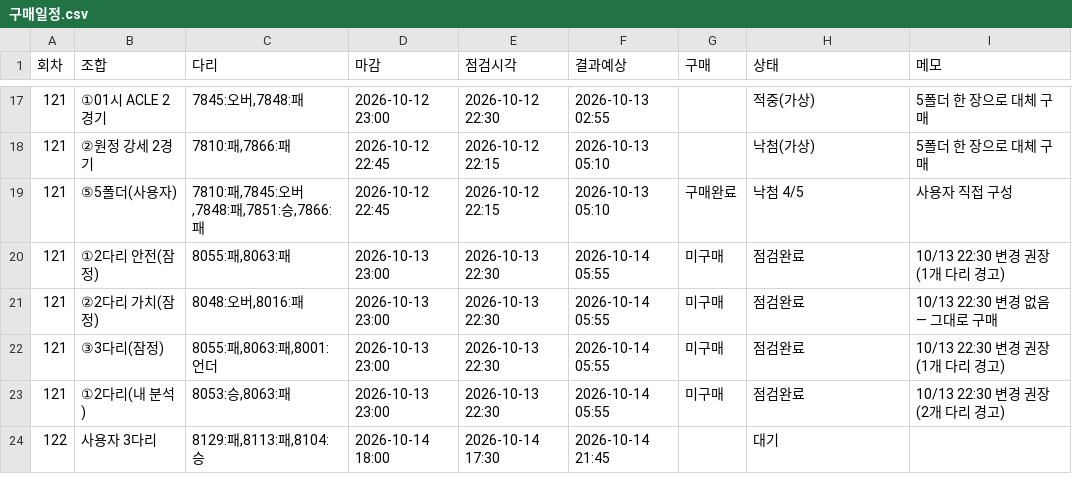
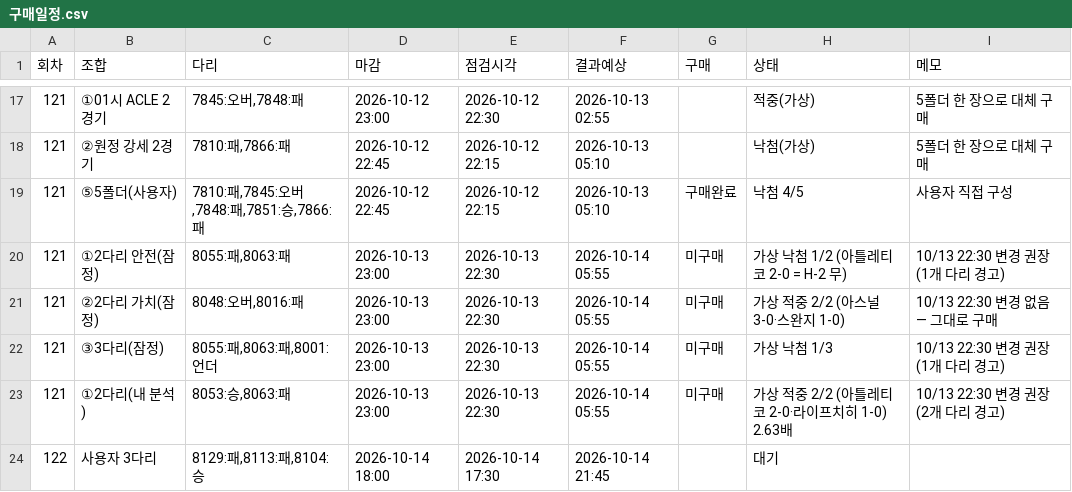
Before and after one commit to Mrzero-00/ai-playground, a CSV file: 승부예측 프로그램/구매일정.csv, drawn as a sheet; only a part is shown, gaps mark what is left out.

```diff
--- a/승부예측 프로그램/구매일정.csv
+++ b/승부예측 프로그램/구매일정.csv
@@ -19,6 +19,6 @@
 121,⑤5폴더(사용자),"7810:패,7845:오버,7848:패,7851:승,7866:패",2026-10-12 22:45,2026-10-12 22:15,2026-10-13 05:10,구매완료,낙첨 4/5,사용자 직접 구성
-121,①2다리 안전(잠정),"8055:패,8063:패",2026-10-13 23:00,2026-10-13 22:30,2026-10-14 05:55,미구매,점검완료,10/13 22:30 변경 권장 (1개 다리 경고)
-121,②2다리 가치(잠정),"8048:오버,8016:패",2026-10-13 23:00,2026-10-13 22:30,2026-10-14 05:55,미구매,점검완료,10/13 22:30 변경 없음 — 그대로 구매
-121,③3다리(잠정),"8055:패,8063:패,8001:언더",2026-10-13 23:00,2026-10-13 22:30,2026-10-14 05:55,미구매,점검완료,10/13 22:30 변경 권장 (1개 다리 경고)
-121,①2다리(내 분석),"8053:승,8063:패",2026-10-13 23:00,2026-10-13 22:30,2026-10-14 05:55,미구매,점검완료,10/13 22:30 변경 권장 (2개 다리 경고)
+121,①2다리 안전(잠정),"8055:패,8063:패",2026-10-13 23:00,2026-10-13 22:30,2026-10-14 05:55,미구매,가상 낙첨 1/2 (아틀레티코 2-0 = H-2 무),10/13 22:30 변경 권장 (1개 다리 경고)
+121,②2다리 가치(잠정),"8048:오버,8016:패",2026-10-13 23:00,2026-10-13 22:30,2026-10-14 05:55,미구매,가상 적중 2/2 (아스널 3-0·스완지 1-0),10/13 22:30 변경 없음 — 그대로 구매
+121,③3다리(잠정),"8055:패,8063:패,8001:언더",2026-10-13 23:00,2026-10-13 22:30,2026-10-14 05:55,미구매,가상 낙첨 1/3,10/13 22:30 변경 권장 (1개 다리 경고)
+121,①2다리(내 분석),"8053:승,8063:패",2026-10-13 23:00,2026-10-13 22:30,2026-10-14 05:55,미구매,가상 적중 2/2 (아틀레티코 2-0·라이프치히 1-0) 2.63배,10/13 22:30 변경 권장 (2개 다리 경고)
 122,사용자 3다리,"8129:패,8113:패,8104:승",2026-10-14 18:00,2026-10-14 17:30,2026-10-14 21:45,,대기,
```
Also changed, not shown: 승부예측 프로그램/data/이변사례.csv, 승부예측 프로그램/전체경기기록.csv, 3 other files.
